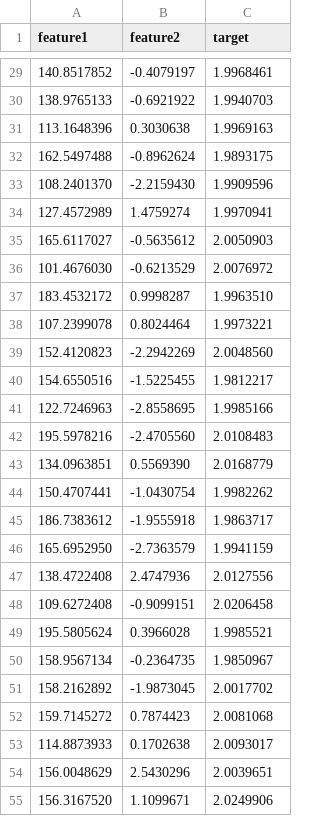
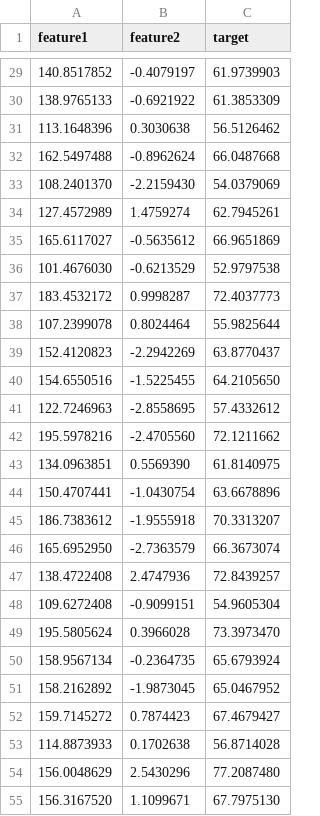
Before and after one commit to yymao/phys7730, a CSV file: assets/data/lab12a.csv, drawn as a sheet; only a part is shown, gaps mark what is left out; the diff covers the shown part only.

```diff
--- a/assets/data/lab12a.csv
+++ b/assets/data/lab12a.csv
@@ -29,27 +29,27 @@ feature1,feature2,target
-140.8517852,-0.4079197,1.9968461
-138.9765133,-0.6921922,1.9940703
-113.1648396,0.3030638,1.9969163
-162.5497488,-0.8962624,1.9893175
-108.2401370,-2.2159430,1.9909596
-127.4572989,1.4759274,1.9970941
-165.6117027,-0.5635612,2.0050903
-101.4676030,-0.6213529,2.0076972
-183.4532172,0.9998287,1.9963510
-107.2399078,0.8024464,1.9973221
-152.4120823,-2.2942269,2.0048560
-154.6550516,-1.5225455,1.9812217
-122.7246963,-2.8558695,1.9985166
-195.5978216,-2.4705560,2.0108483
-134.0963851,0.5569390,2.0168779
-150.4707441,-1.0430754,1.9982262
-186.7383612,-1.9555918,1.9863717
-165.6952950,-2.7363579,1.9941159
-138.4722408,2.4747936,2.0127556
-109.6272408,-0.9099151,2.0206458
-195.5805624,0.3966028,1.9985521
-158.9567134,-0.2364735,1.9850967
-158.2162892,-1.9873045,2.0017702
-159.7145272,0.7874423,2.0081068
-114.8873933,0.1702638,2.0093017
-156.0048629,2.5430296,2.0039651
-156.3167520,1.1099671,2.0249906
+140.8517852,-0.4079197,61.9739903
+138.9765133,-0.6921922,61.3853309
+113.1648396,0.3030638,56.5126462
+162.5497488,-0.8962624,66.0487668
+108.2401370,-2.2159430,54.0379069
+127.4572989,1.4759274,62.7945261
+165.6117027,-0.5635612,66.9651869
+101.4676030,-0.6213529,52.9797538
+183.4532172,0.9998287,72.4037773
+107.2399078,0.8024464,55.9825644
+152.4120823,-2.2942269,63.8770437
+154.6550516,-1.5225455,64.2105650
+122.7246963,-2.8558695,57.4332612
+195.5978216,-2.4705560,72.1211662
+134.0963851,0.5569390,61.8140975
+150.4707441,-1.0430754,63.6678896
+186.7383612,-1.9555918,70.3313207
+165.6952950,-2.7363579,66.3673074
+138.4722408,2.4747936,72.8439257
+109.6272408,-0.9099151,54.9605304
+195.5805624,0.3966028,73.3973470
+158.9567134,-0.2364735,65.6793924
+158.2162892,-1.9873045,65.0467952
+159.7145272,0.7874423,67.4679427
+114.8873933,0.1702638,56.8714028
+156.0048629,2.5430296,77.2087480
+156.3167520,1.1099671,67.7975130
```
Also changed, not shown: 173 edited cells elsewhere in this file.
